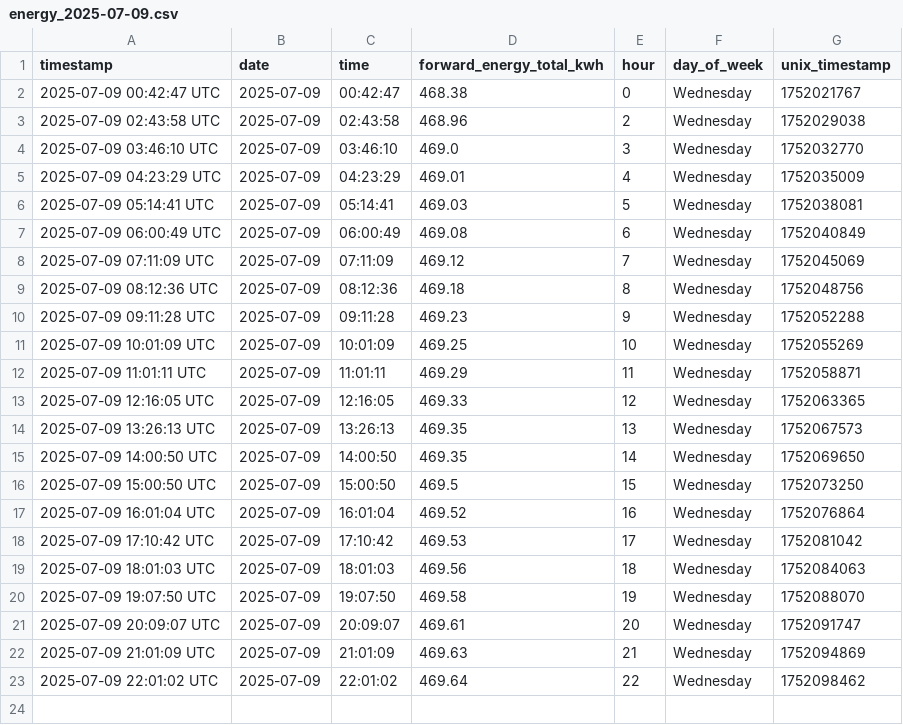
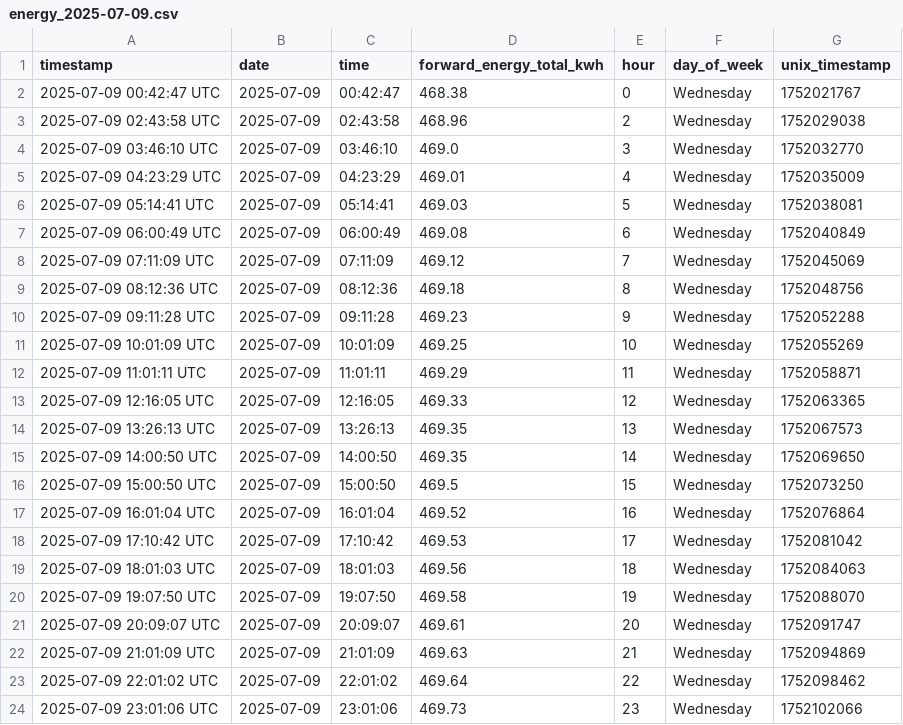
Before and after one commit to Youssef2id/tuya_energy_logger, a CSV file: data/daily/energy_2025-07-09.csv, drawn as a sheet; the diff names each change by its address in the sheet, - before the commit and + after, or states it on an @@ line.

```diff
--- a/data/daily/energy_2025-07-09.csv
+++ b/data/daily/energy_2025-07-09.csv
+row 24: 2025-07-09 23:01:06 UTC | 2025-07-09 | 23:01:06 | 469.73 | 23 | Wednesday | 1752102066
```
Also changed, not shown: data/monthly/energy_summary_2025-07.csv, 4 other files.
